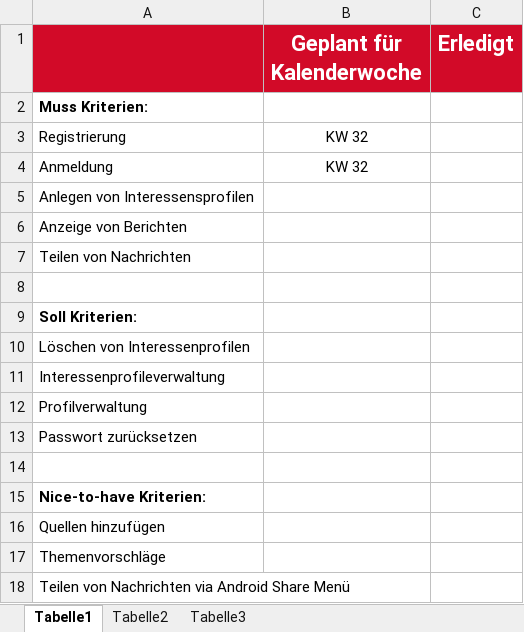
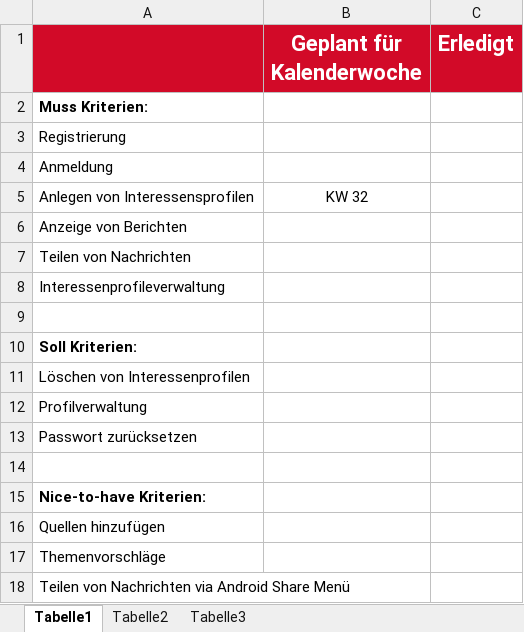
Before and after one commit to DenisGinter/NachrichtenApp, an Excel workbook: Organisation/Anforderungs Katalog.xlsx, sheet Tabelle1, drawn as a sheet; values as stored, in another font and other column widths than the file's, no borders; the diff names each change by its address in the sheet, - before the commit and + after, or states it on an @@ line.

```diff
--- a/Organisation/Anforderungs Katalog.xlsx (sheet Tabelle1)
+++ b/Organisation/Anforderungs Katalog.xlsx (sheet Tabelle1)
-B3:B4 (Geplant für Kalenderwoche): KW 32
+B3:B4 (Geplant für Kalenderwoche): (empty)
-B5 (Geplant für Kalenderwoche): (empty)
+B5 (Geplant für Kalenderwoche): KW 32
@@ row 11 moved to row 8: Interessenprofileverwaltung @@
```
Also changed, not shown: 1 other file.
